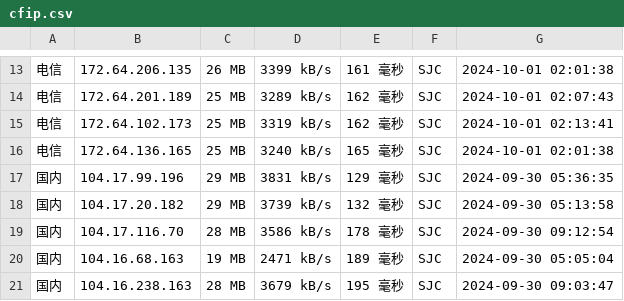
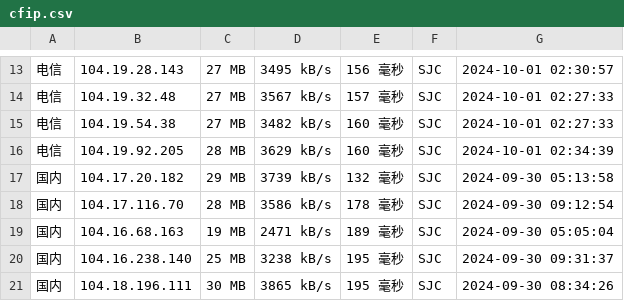
Before and after one commit to chenghua-x/cfipv4db, a CSV file: cfip.csv, drawn as a sheet; only a part is shown, gaps mark what is left out; the diff covers the shown part only.

```diff
--- a/cfip.csv
+++ b/cfip.csv
@@ -13,6 +13,5 @@
-电信,172.64.206.135,26 MB,3399 kB/s,161 毫秒,SJC,2024-10-01 02:01:38
-电信,172.64.201.189,25 MB,3289 kB/s,162 毫秒,SJC,2024-10-01 02:07:43
-电信,172.64.102.173,25 MB,3319 kB/s,162 毫秒,SJC,2024-10-01 02:13:41
-电信,172.64.136.165,25 MB,3240 kB/s,165 毫秒,SJC,2024-10-01 02:01:38
-国内,104.17.99.196,29 MB,3831 kB/s,129 毫秒,SJC,2024-09-30 05:36:35
+电信,104.19.28.143,27 MB,3495 kB/s,156 毫秒,SJC,2024-10-01 02:30:57
+电信,104.19.32.48,27 MB,3567 kB/s,157 毫秒,SJC,2024-10-01 02:27:33
+电信,104.19.54.38,27 MB,3482 kB/s,160 毫秒,SJC,2024-10-01 02:27:33
+电信,104.19.92.205,28 MB,3629 kB/s,160 毫秒,SJC,2024-10-01 02:34:39
 国内,104.17.20.182,29 MB,3739 kB/s,132 毫秒,SJC,2024-09-30 05:13:58
@@ -20,2 +19,3 @@
 国内,104.16.68.163,19 MB,2471 kB/s,189 毫秒,SJC,2024-09-30 05:05:04
-国内,104.16.238.163,28 MB,3679 kB/s,195 毫秒,SJC,2024-09-30 09:03:47
+国内,104.16.238.140,25 MB,3238 kB/s,195 毫秒,SJC,2024-09-30 09:31:37
+国内,104.18.196.111,30 MB,3865 kB/s,195 毫秒,SJC,2024-09-30 08:34:26
```
Also changed, not shown: 62 edited cells elsewhere in this file, 1 other file.
